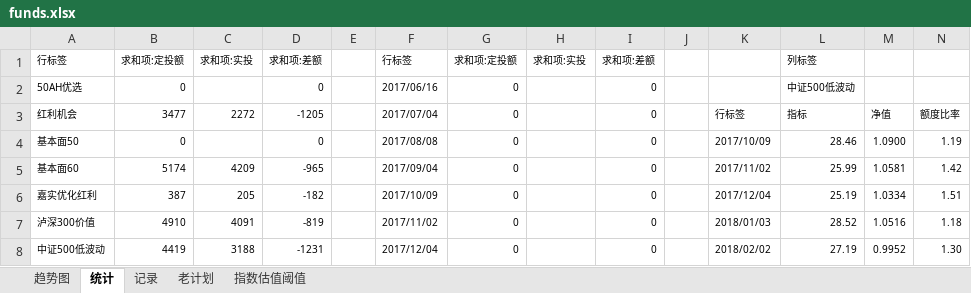
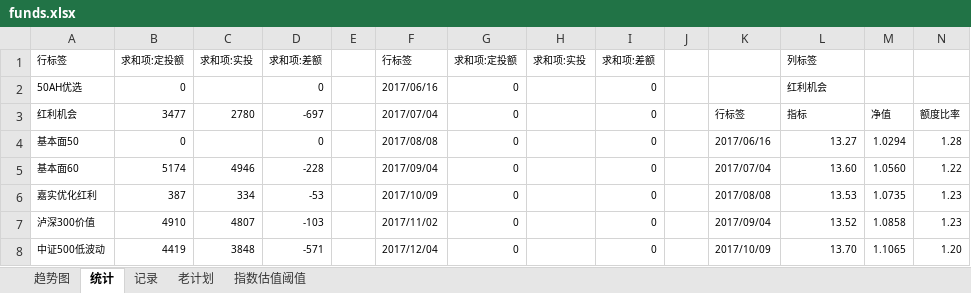
Before and after one commit to xstarcd/xstarcd.github.io, an Excel workbook: wiki/img/fund/funds.xlsx, sheet 统计, drawn as a sheet; only a part is shown; values as stored, in another font and other column widths than the file's, no borders; the diff covers the shown part only; the diff names each change by its address in the sheet, - before the commit and + after, or states it on an @@ line.

```diff
--- a/wiki/img/fund/funds.xlsx (sheet 统计)
+++ b/wiki/img/fund/funds.xlsx (sheet 统计)
-L2: 中证500低波动
+L2: 红利机会
-C3: 2272
+C3: 2780
-D3: -1205
+D3: -697
-K4: 2017/10/09
+K4: 2017/06/16
-L4: 28.46
+L4: 13.27
-M4: 1.0900
+M4: 1.0294
-N4: 1.19
+N4: 1.28
-C5: 4209
+C5: 4946
-D5: -965
+D5: -228
-K5: 2017/11/02
+K5: 2017/07/04
-L5: 25.99
+L5: 13.60
-M5: 1.0581
+M5: 1.0560
-N5: 1.42
+N5: 1.22
-C6: 205
+C6: 334
-D6: -182
+D6: -53
-K6: 2017/12/04
+K6: 2017/08/08
-L6: 25.19
+L6: 13.53
-M6: 1.0334
+M6: 1.0735
-N6: 1.51
+N6: 1.23
-C7: 4091
+C7: 4807
-D7: -819
+D7: -103
-K7: 2018/01/03
+K7: 2017/09/04
-L7: 28.52
+L7: 13.52
-M7: 1.0516
+M7: 1.0858
-N7: 1.18
+N7: 1.23
-C8: 3188
+C8: 3848
-D8: -1231
+D8: -571
-K8: 2018/02/02
+K8: 2017/10/09
-L8: 27.19
+L8: 13.70
-M8: 0.9952
+M8: 1.1065
-N8: 1.30
+N8: 1.20
```
Also changed, not shown: 8 added rows, 8 removed rows and 58 edited cells elsewhere in this sheet, sheet 记录, charts or pictures, 2 other files.
